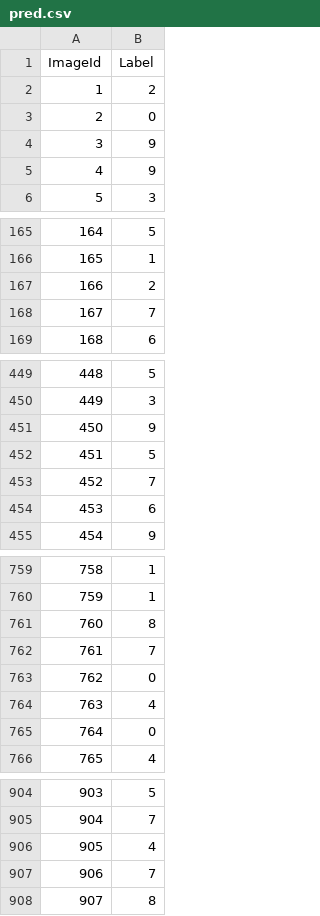
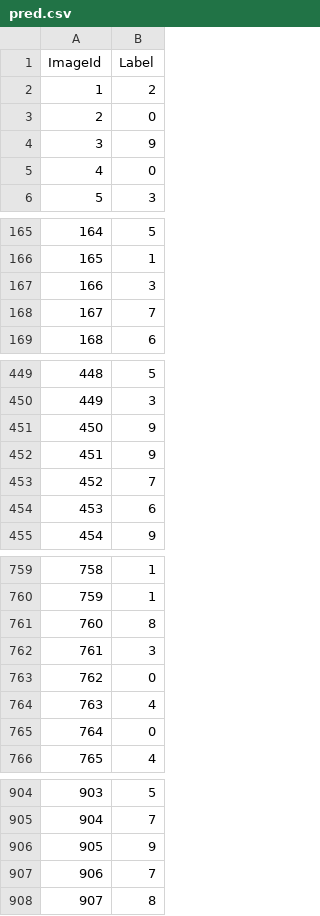
Before and after one commit to idan0405/DigRec, a CSV file: deeplearning/pred.csv, drawn as a sheet; only a part is shown, gaps mark what is left out; the diff covers the shown part only.

```diff
--- a/deeplearning/pred.csv
+++ b/deeplearning/pred.csv
@@ -4,3 +4,3 @@ ImageId,Label
 3,9
-4,9
+4,0
 5,3
@@ -166,3 +166,3 @@ ImageId,Label
 165,1
-166,2
+166,3
 167,7
@@ -451,3 +451,3 @@ ImageId,Label
 450,9
-451,5
+451,9
 452,7
@@ -761,3 +761,3 @@ ImageId,Label
 760,8
-761,7
+761,3
 762,0
@@ -905,3 +905,3 @@ ImageId,Label
 904,7
-905,4
+905,9
 906,7
```
Also changed, not shown: 92 edited cells elsewhere in this file, 1 other file.
